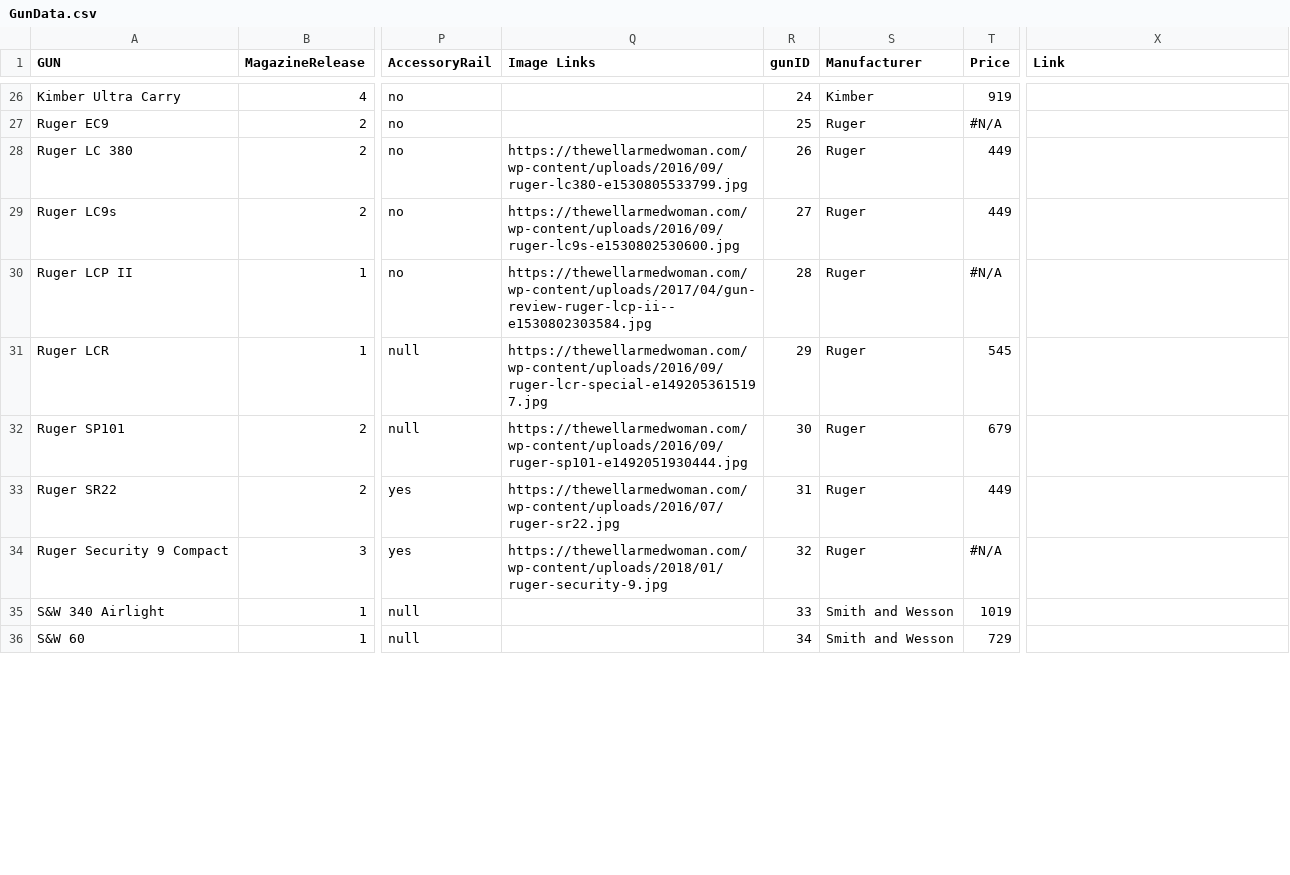
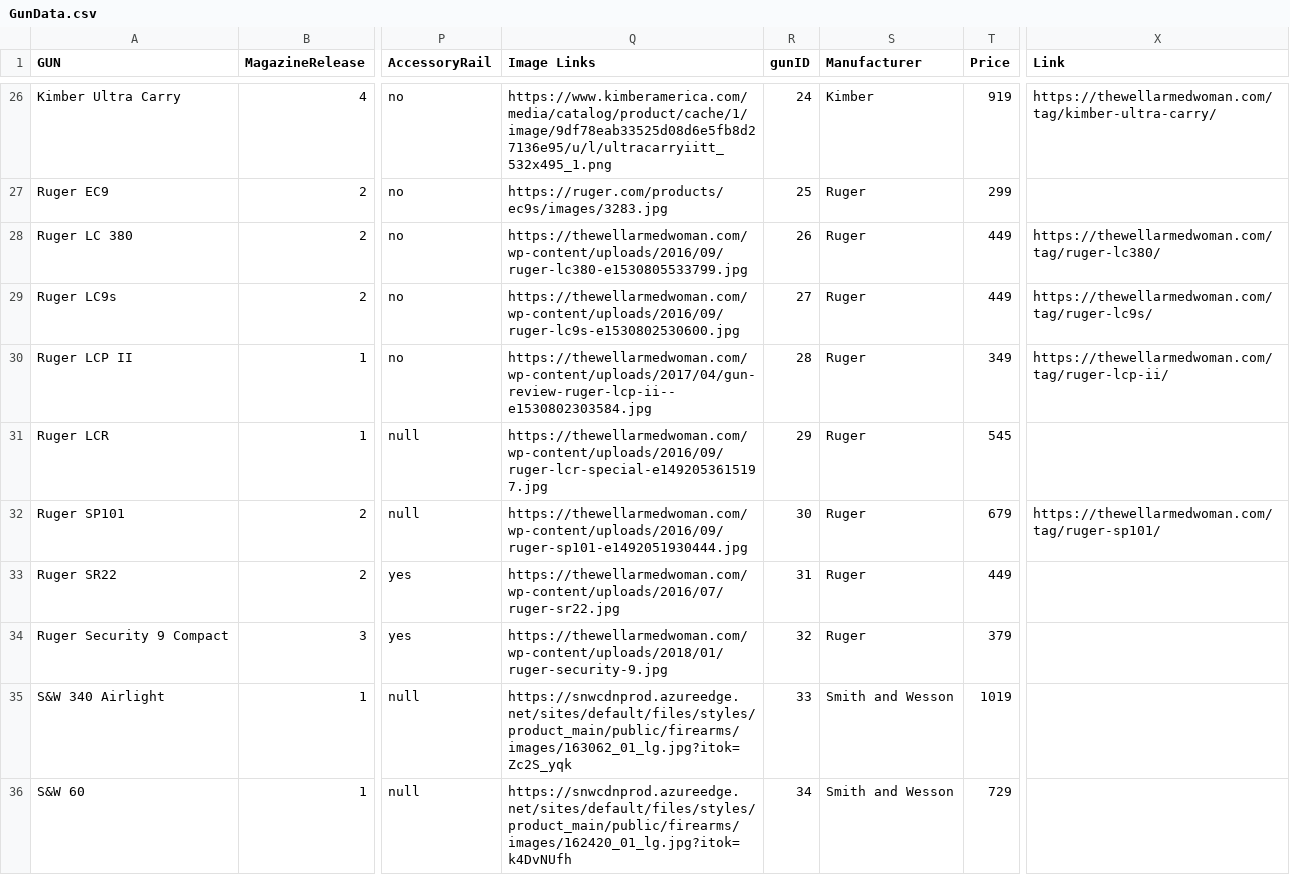
Before and after one commit to JamesDeVore/TWAW-finder, a CSV file: src/assets/GunData.csv, drawn as a sheet; only a part is shown, gaps mark what is left out; the diff covers the shown part only; the diff names each change by its address in the sheet, - before the commit and + after, or states it on an @@ line.

```diff
--- a/src/assets/GunData.csv
+++ b/src/assets/GunData.csv
-Q26 (Image Links): (empty)
+Q26 (Image Links): https://www.kimberamerica.com/media/catalog/product/cache/1/image/9df78eab33525d08d6e5fb8d27136e95/u/l/ultracarryiitt_532x495_1.png
-X26 (Link): (empty)
+X26 (Link): https://thewellarmedwoman.com/tag/kimber-ultra-carry/
-Q27 (Image Links): (empty)
+Q27 (Image Links): https://ruger.com/products/ec9s/images/3283.jpg
-T27 (Price): #N/A
+T27 (Price): 299
-X28 (Link): (empty)
+X28 (Link): https://thewellarmedwoman.com/tag/ruger-lc380/
-X29 (Link): (empty)
+X29 (Link): https://thewellarmedwoman.com/tag/ruger-lc9s/
-T30 (Price): #N/A
+T30 (Price): 349
-X30 (Link): (empty)
+X30 (Link): https://thewellarmedwoman.com/tag/ruger-lcp-ii/
-X32 (Link): (empty)
+X32 (Link): https://thewellarmedwoman.com/tag/ruger-sp101/
-T34 (Price): #N/A
+T34 (Price): 379
-Q35 (Image Links): (empty)
+Q35 (Image Links): https://snwcdnprod.azureedge.net/sites/default/files/styles/product_main/public/firearms/images/163062_01_lg.jpg?itok=Zc2S_yqk
-Q36 (Image Links): (empty)
+Q36 (Image Links): https://snwcdnprod.azureedge.net/sites/default/files/styles/product_main/public/firearms/images/162420_01_lg.jpg?itok=k4DvNUfh
```
Also changed, not shown: 100 edited cells elsewhere in this file.
